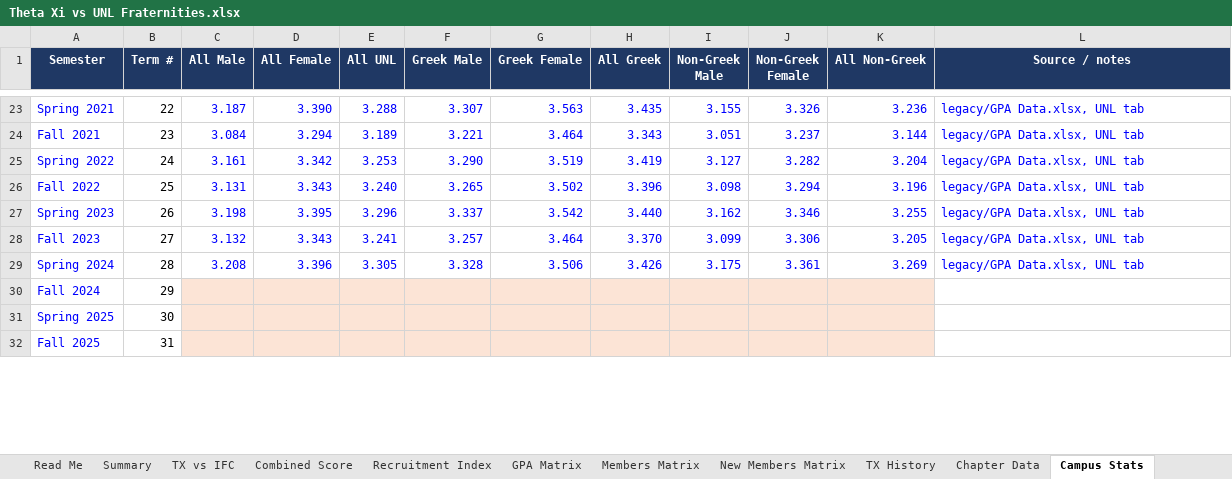
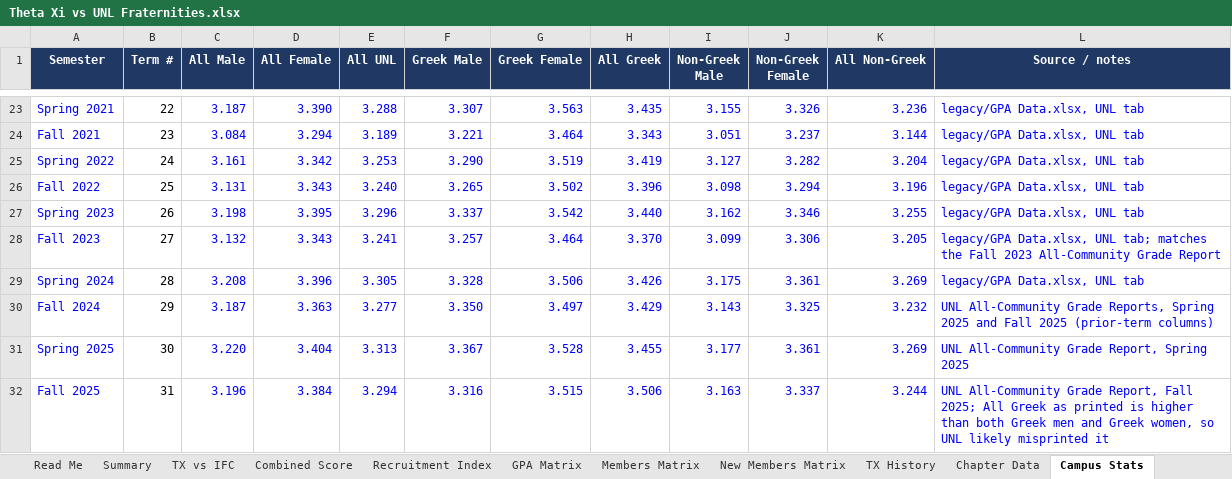
Before and after one commit to TrentonSedlacek/TAXI, an Excel workbook: analysis/Theta Xi vs UNL Fraternities.xlsx, sheet Campus Stats, drawn as a sheet; only a part is shown, gaps mark what is left out; values as stored, in another font and other column widths than the file's, no borders; the diff covers the shown part only; the diff names each change by its address in the sheet, - before the commit and + after, or states it on an @@ line.

```diff
--- a/analysis/Theta Xi vs UNL Fraternities.xlsx (sheet Campus Stats)
+++ b/analysis/Theta Xi vs UNL Fraternities.xlsx (sheet Campus Stats)
-L28 (Source / notes): …Data.xlsx, UNL tab
+L28 (Source / notes): …Data.xlsx, UNL tab; matches the Fall 2023 All-Community Grade Report
-C30 (All Male): (empty)
+C30 (All Male): 3.187
-C30:K32 fill: #FCE4D6
+C30:K32 fill: none
-D30 (All Female): (empty)
+D30 (All Female): 3.363
-E30 (All UNL): (empty)
+E30 (All UNL): 3.277
-F30 (Greek Male): (empty)
+F30 (Greek Male): 3.350
-G30 (Greek Female): (empty)
+G30 (Greek Female): 3.497
-H30 (All Greek): (empty)
+H30 (All Greek): 3.429
-I30 (Non-Greek Male): (empty)
+I30 (Non-Greek Male): 3.143
-J30 (Non-Greek Female): (empty)
+J30 (Non-Greek Female): 3.325
-K30 (All Non-Greek): (empty)
+K30 (All Non-Greek): 3.232
-L30 (Source / notes): (empty)
+L30 (Source / notes): UNL All-Community Grade Reports, Spring 2025 and Fall 2025 (prior-term columns)
-C31 (All Male): (empty)
+C31 (All Male): 3.220
-D31 (All Female): (empty)
+D31 (All Female): 3.404
-E31 (All UNL): (empty)
+E31 (All UNL): 3.313
-F31 (Greek Male): (empty)
+F31 (Greek Male): 3.367
-G31 (Greek Female): (empty)
+G31 (Greek Female): 3.528
-H31 (All Greek): (empty)
+H31 (All Greek): 3.455
-I31 (Non-Greek Male): (empty)
+I31 (Non-Greek Male): 3.177
-J31 (Non-Greek Female): (empty)
+J31 (Non-Greek Female): 3.361
-K31 (All Non-Greek): (empty)
+K31 (All Non-Greek): 3.269
-L31 (Source / notes): (empty)
+L31 (Source / notes): UNL All-Community Grade Report, Spring 2025
-C32 (All Male): (empty)
+C32 (All Male): 3.196
-D32 (All Female): (empty)
+D32 (All Female): 3.384
-E32 (All UNL): (empty)
+E32 (All UNL): 3.294
-F32 (Greek Male): (empty)
+F32 (Greek Male): 3.316
-G32 (Greek Female): (empty)
+G32 (Greek Female): 3.515
-H32 (All Greek): (empty)
+H32 (All Greek): 3.506
-I32 (Non-Greek Male): (empty)
+I32 (Non-Greek Male): 3.163
-J32 (Non-Greek Female): (empty)
+J32 (Non-Greek Female): 3.337
-K32 (All Non-Greek): (empty)
+K32 (All Non-Greek): 3.244
-L32 (Source / notes): (empty)
+L32 (Source / notes): UNL All-Community Grade Report, Fall 2025; All Greek as printed is higher than both Greek men and Greek women, so UNL likely misprinted it
```
Also changed, not shown: 10 edited cells and cell formats elsewhere in this sheet, sheet Chapter Data, sheet GPA Matrix, sheet Members Matrix, sheet TX History, sheet TX vs IFC, sheet Recruitment Index, 2 more sheets, charts or pictures, 7 other files.
